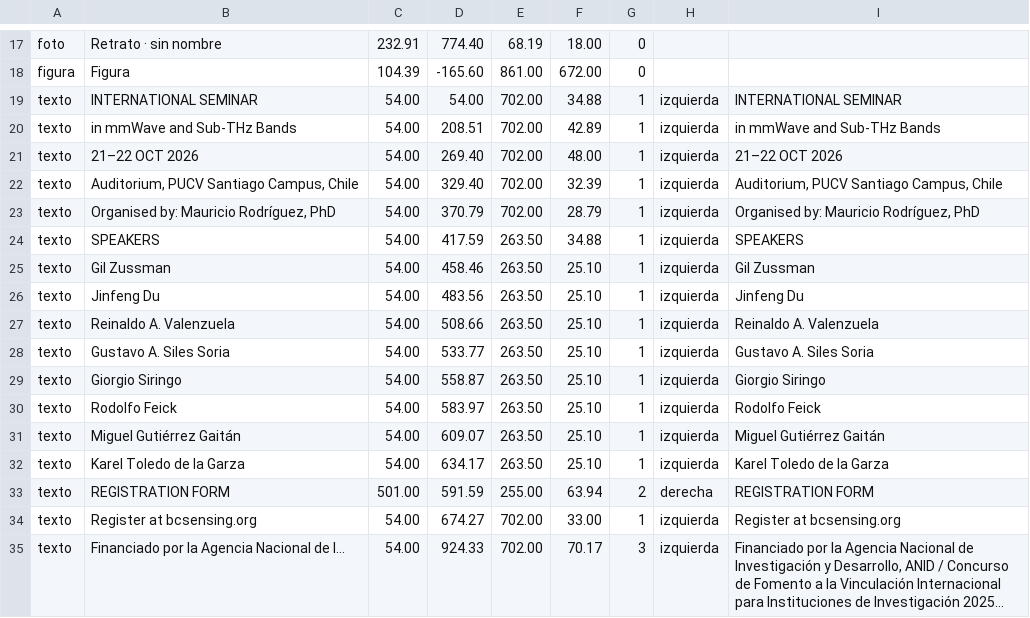
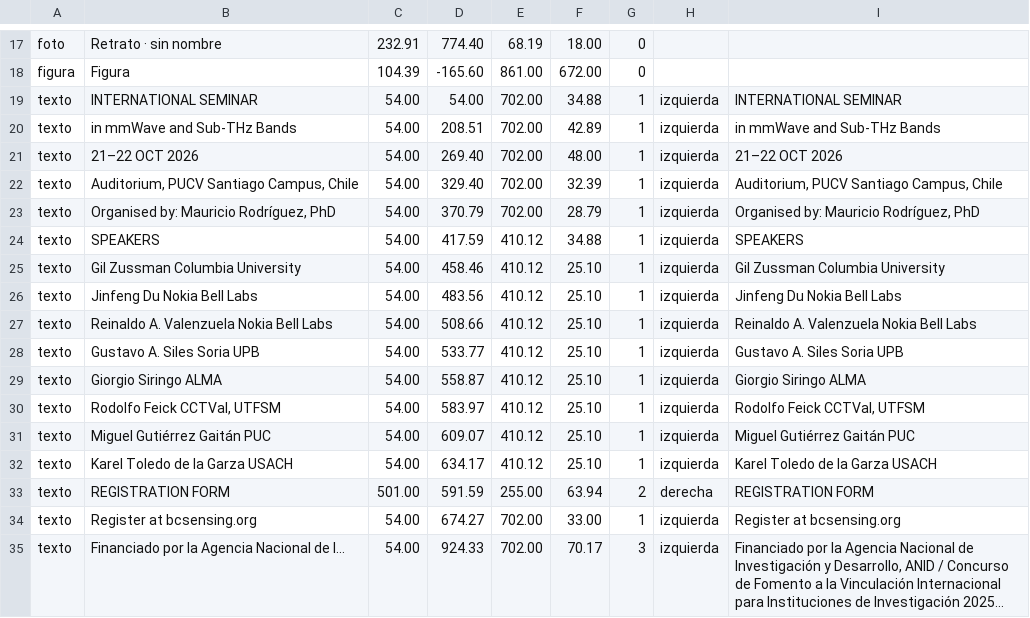
Before and after one commit to Daniel990310/Seminario-Wireless-Lab, a TSV file: difusion/flyer/en-unica.mapa.tsv, drawn as a sheet; only a part is shown, gaps mark what is left out; long unchanged cells end in ….

```diff
--- a/difusion/flyer/en-unica.mapa.tsv
+++ b/difusion/flyer/en-unica.mapa.tsv
@@ -23,11 +23,11 @@ texto	Auditorium, PUCV Santiago Campus, Chile	54.00	329.40	702.00	32.39	1	izquie
 texto	Organised by: Mauricio Rodríguez, PhD	54.00	370.79	702.00	28.79	1	izquierda	Organised by: Mauricio Rodríguez, PhD
-texto	SPEAKERS	54.00	417.59	263.50	34.88	1	izquierda	SPEAKERS
-texto	Gil Zussman	54.00	458.46	263.50	25.10	1	izquierda	Gil Zussman
-texto	Jinfeng Du	54.00	483.56	263.50	25.10	1	izquierda	Jinfeng Du
-texto	Reinaldo A. Valenzuela	54.00	508.66	263.50	25.10	1	izquierda	Reinaldo A. Valenzuela
-texto	Gustavo A. Siles Soria	54.00	533.77	263.50	25.10	1	izquierda	Gustavo A. Siles Soria
-texto	Giorgio Siringo	54.00	558.87	263.50	25.10	1	izquierda	Giorgio Siringo
-texto	Rodolfo Feick	54.00	583.97	263.50	25.10	1	izquierda	Rodolfo Feick
-texto	Miguel Gutiérrez Gaitán	54.00	609.07	263.50	25.10	1	izquierda	Miguel Gutiérrez Gaitán
-texto	Karel Toledo de la Garza	54.00	634.17	263.50	25.10	1	izquierda	Karel Toledo de la Garza
+texto	SPEAKERS	54.00	417.59	410.12	34.88	1	izquierda	SPEAKERS
+texto	Gil Zussman Columbia University	54.00	458.46	410.12	25.10	1	izquierda	Gil Zussman Columbia University
+texto	Jinfeng Du Nokia Bell Labs	54.00	483.56	410.12	25.10	1	izquierda	Jinfeng Du Nokia Bell Labs
+texto	Reinaldo A. Valenzuela Nokia Bell Labs	54.00	508.66	410.12	25.10	1	izquierda	Reinaldo A. Valenzuela Nokia Bell Labs
+texto	Gustavo A. Siles Soria UPB	54.00	533.77	410.12	25.10	1	izquierda	Gustavo A. Siles Soria UPB
+texto	Giorgio Siringo ALMA	54.00	558.87	410.12	25.10	1	izquierda	Giorgio Siringo ALMA
+texto	Rodolfo Feick CCTVal, UTFSM	54.00	583.97	410.12	25.10	1	izquierda	Rodolfo Feick CCTVal, UTFSM
+texto	Miguel Gutiérrez Gaitán PUC	54.00	609.07	410.12	25.10	1	izquierda	Miguel Gutiérrez Gaitán PUC
+texto	Karel Toledo de la Garza USACH	54.00	634.17	410.12	25.10	1	izquierda	Karel Toledo de la Garza USACH
 texto	REGISTRATION FORM	501.00	591.59	255.00	63.94	2	derecha	REGISTRATION FORM
```
Also changed, not shown: difusion/flyer/es-unica.mapa.tsv, 19 other files.
